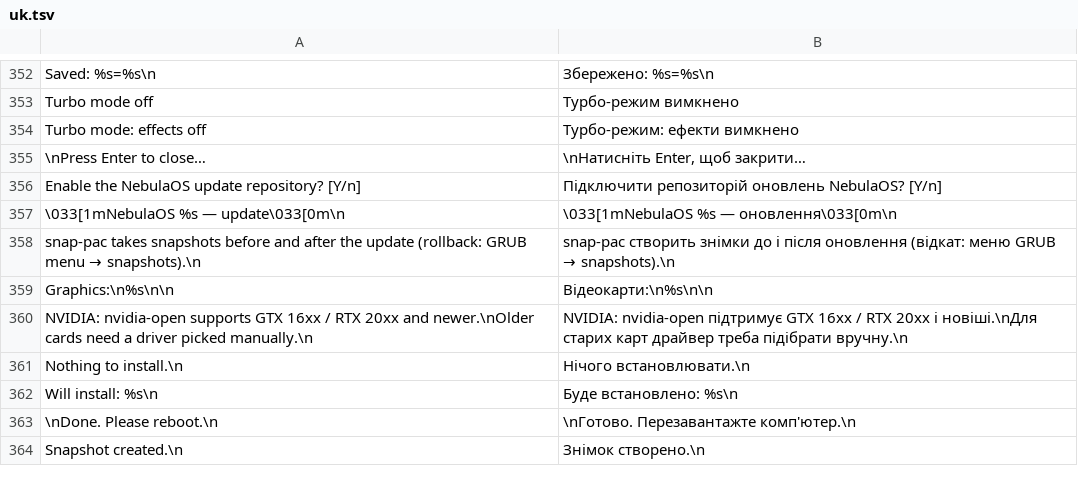
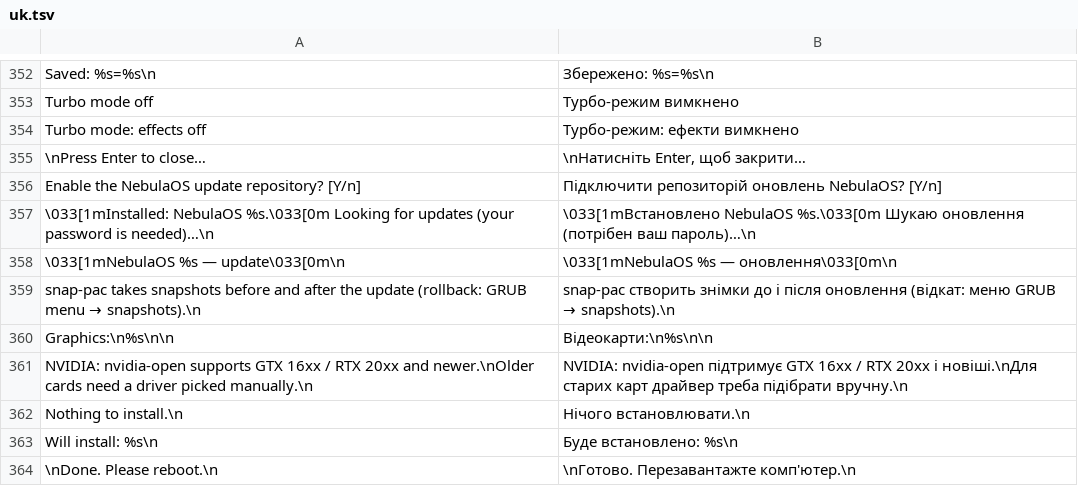
Before and after one commit to matvijaskiv-svg/NebulaOS, a TSV file: desktop/usr/share/nebulaos/i18n/uk.tsv, drawn as a sheet; only a part is shown, gaps mark what is left out; the shorter side is filled out with more unchanged rows; the diff names each change by its address in the sheet, - before the commit and + after, or states it on an @@ line.

Commit message:
NebulaOS 0.8.2: Fixes: window buttons visible again, icons in Server mode, panels locked, no GRUB theme error at boot, no keyboard error after updates, clearer update text

```diff
--- a/desktop/usr/share/nebulaos/i18n/uk.tsv
+++ b/desktop/usr/share/nebulaos/i18n/uk.tsv
+row 357: \033[1mInstalled: NebulaOS %s.\033[0m Looking for updates (your password is needed)…\n | \033[1mВстановлено NebulaOS %s.\033[0m Шукаю оновлення (потрібен ваш пароль)…\n
```
Also changed, not shown: desktop/usr/share/nebulaos/i18n/it.tsv, desktop/usr/share/nebulaos/i18n/ru.tsv, 24 other files.
